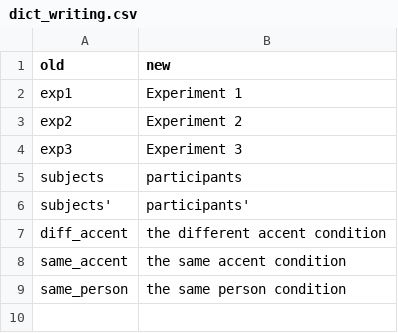
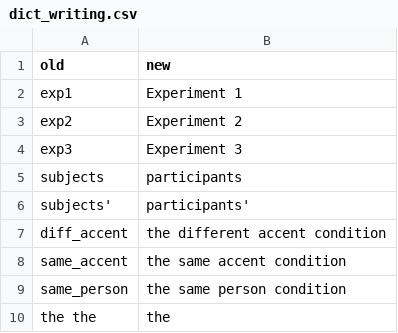
Before and after one commit to xf15/efficientize, a CSV file: data-raw/dict_writing.csv, drawn as a sheet.

Commit message:
Update dict_writing.csv

```diff
--- a/data-raw/dict_writing.csv
+++ b/data-raw/dict_writing.csv
@@ -9 +9,2 @@ same_accent,the same accent condition
 same_person,the same person condition
+the the,the
```
